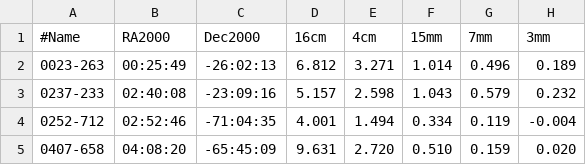
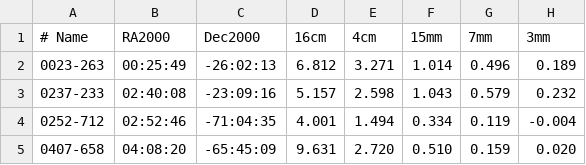
Before and after one commit to tony2heads/sourcelists, a CSV file: ATCA4Jy.csv, drawn as a sheet; only a part is shown.

```diff
--- a/ATCA4Jy.csv
+++ b/ATCA4Jy.csv
@@ -1,2 +1,2 @@
-#Name,	  RA2000,    Dec2000,	16cm,	4cm,	15mm,	7mm,	3mm
+# Name,   RA2000,    Dec2000,  16cm,  4cm,   15mm,  7mm,   3mm
 0023-263, 00:25:49, -26:02:13, 6.812, 3.271, 1.014, 0.496, 0.189
```
Also changed, not shown: ATCA2Jy.csv, Sumss2Jy.csv, 23 other files.
